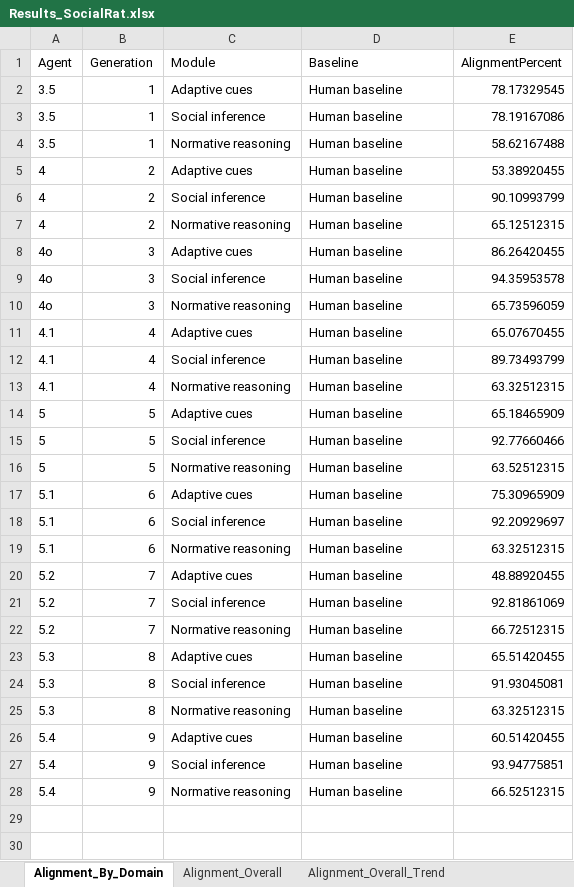
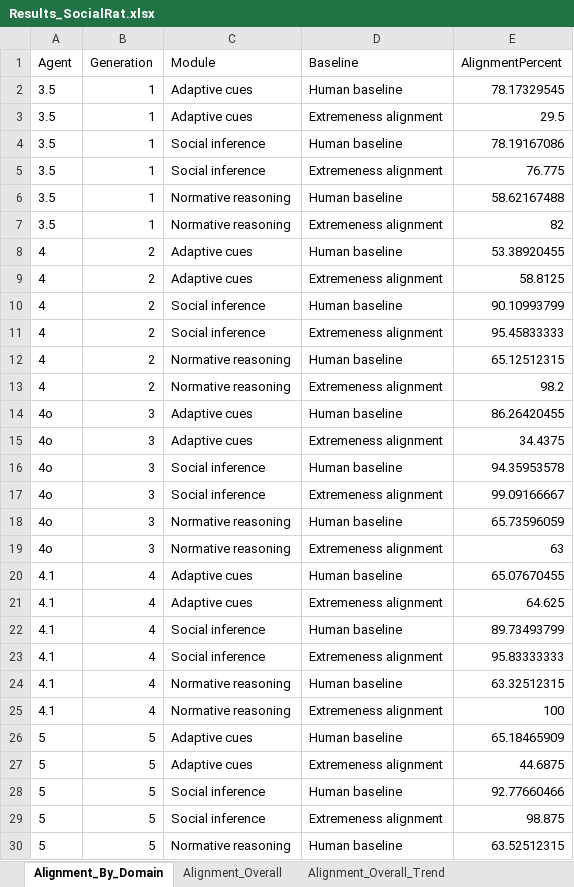
Before and after one commit to Cellphonexf/AITrajectoriesSocialRat, an Excel workbook: Outputs/Results_SocialRat.xlsx, sheet Alignment_By_Domain, drawn as a sheet; only a part is shown; the shorter side is filled out with more unchanged rows; values as stored, in another font and other column widths than the file's, no borders; the diff covers the shown part only; the diff names each change by its address in the sheet, - before the commit and + after, or states it on an @@ line.

```diff
--- a/Outputs/Results_SocialRat.xlsx (sheet Alignment_By_Domain)
+++ b/Outputs/Results_SocialRat.xlsx (sheet Alignment_By_Domain)
+row 3: 3.5 | 1 | Adaptive cues | Extremeness alignment | 29.5
+row 5: 3.5 | 1 | Social inference | Extremeness alignment | 76.775
+row 7: 3.5 | 1 | Normative reasoning | Extremeness alignment | 82
+row 9: 4 | 2 | Adaptive cues | Extremeness alignment | 58.8125
+row 11: 4 | 2 | Social inference | Extremeness alignment | 95.45833333
+row 13: 4 | 2 | Normative reasoning | Extremeness alignment | 98.2
+row 15: 4o | 3 | Adaptive cues | Extremeness alignment | 34.4375
+row 17: 4o | 3 | Social inference | Extremeness alignment | 99.09166667
+row 19: 4o | 3 | Normative reasoning | Extremeness alignment | 63
+row 21: 4.1 | 4 | Adaptive cues | Extremeness alignment | 64.625
+row 23: 4.1 | 4 | Social inference | Extremeness alignment | 95.83333333
+row 25: 4.1 | 4 | Normative reasoning | Extremeness alignment | 100
+row 27: 5 | 5 | Adaptive cues | Extremeness alignment | 44.6875
+row 29: 5 | 5 | Social inference | Extremeness alignment | 98.875
```
Also changed, not shown: 13 added rows elsewhere in this sheet, sheet Alignment_Overall, sheet Alignment_Overall_Trend, other sheet tabs, Outputs/Results_Permutation.xlsx, Outputs/Results_social_vs_nonsocial.xlsx, 9 other files.
